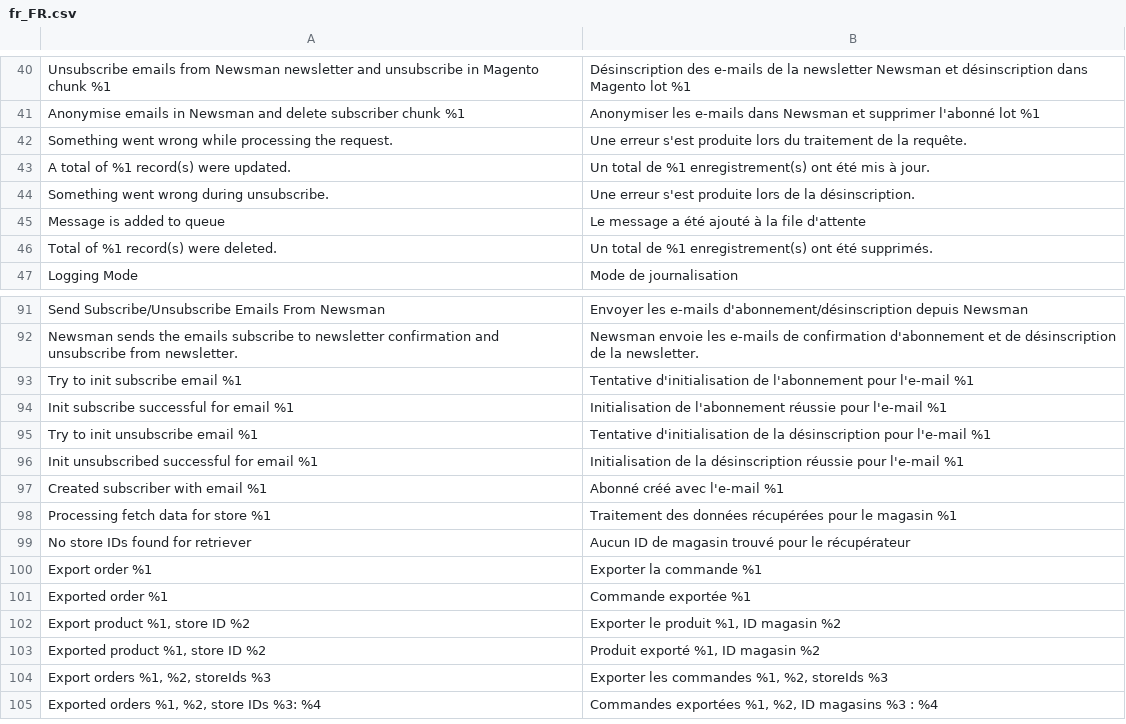
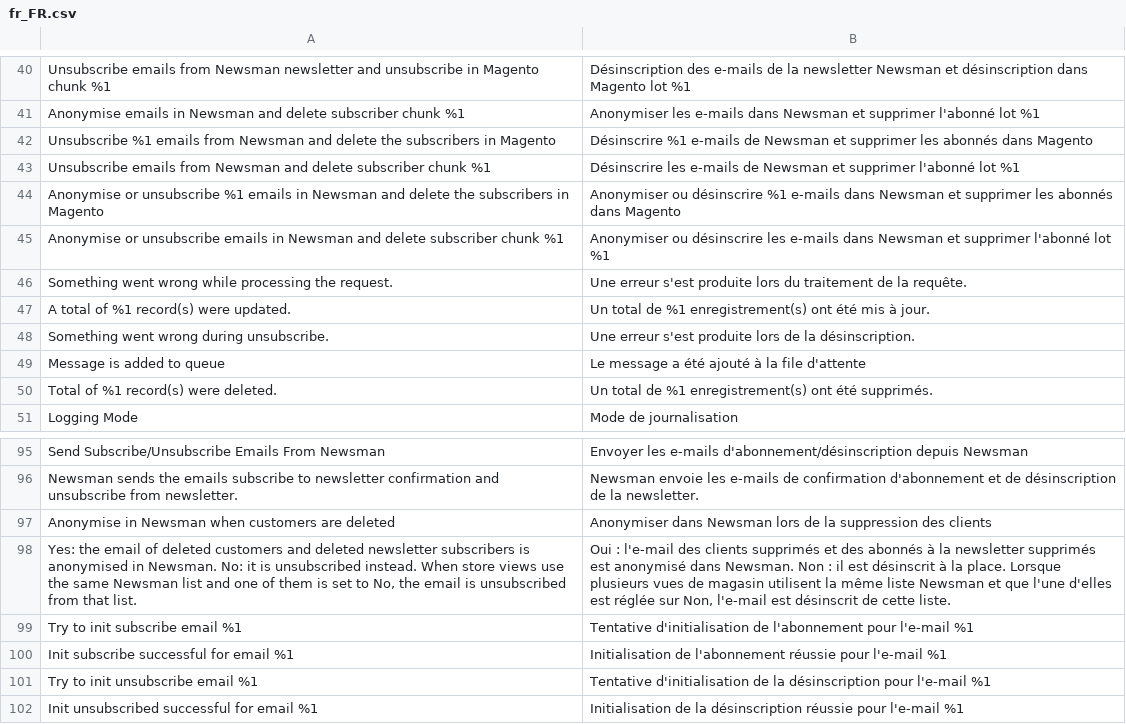
Before and after one commit to Newsman/Magento2-Newsman, a CSV file: src/module-dazoot-newsman/i18n/fr_FR.csv, drawn as a sheet; only a part is shown, gaps mark what is left out; the shorter side is filled out with more unchanged rows.

Commit message:
Add the setting "Anonymise in Newsman when customers are deleted" (Newsletter group, store view scope, Yes by default): with No, the email of deleted customers and deleted newsletter subscribers (admin, Customers and Subscribers grids, REST/SOAP, repository) is unsubscribed in Newsman instead of anonymised; a list used by store views with different values gets the unsubscribe; the Subscribers grid Delete confirmation text says what will happen; log "not on the list" (121) of the unsubscribe as info

```diff
--- a/src/module-dazoot-newsman/i18n/fr_FR.csv
+++ b/src/module-dazoot-newsman/i18n/fr_FR.csv
@@ -41,2 +41,6 @@
 "Anonymise emails in Newsman and delete subscriber chunk %1","Anonymiser les e-mails dans Newsman et supprimer l'abonné lot %1"
+"Unsubscribe %1 emails from Newsman and delete the subscribers in Magento","Désinscrire %1 e-mails de Newsman et supprimer les abonnés dans Magento"
+"Unsubscribe emails from Newsman and delete subscriber chunk %1","Désinscrire les e-mails de Newsman et supprimer l'abonné lot %1"
+"Anonymise or unsubscribe %1 emails in Newsman and delete the subscribers in Magento","Anonymiser ou désinscrire %1 e-mails dans Newsman et supprimer les abonnés dans Magento"
+"Anonymise or unsubscribe emails in Newsman and delete subscriber chunk %1","Anonymiser ou désinscrire les e-mails dans Newsman et supprimer l'abonné lot %1"
 "Something went wrong while processing the request.","Une erreur s'est produite lors du traitement de la requête."
@@ -92,2 +96,4 @@
 "Newsman sends the emails subscribe to newsletter confirmation and unsubscribe from newsletter.","Newsman envoie les e-mails de confirmation d'abonnement et de désinscription de la newsletter."
+"Anonymise in Newsman when customers are deleted","Anonymiser dans Newsman lors de la suppression des clients"
+"Yes: the email of deleted customers and deleted newsletter subscribers is anonymised in Newsman. No: it is unsubscribed instead. When store views use the same Newsman list and one of them is set to No, the email is unsubscribed from that list.","Oui : l'e-mail des clients supprimés et des abonnés à la newsletter supprimés est anonymisé dans Newsman. Non : il est désinscrit à la place. Lorsque plusieurs vues de magasin utilisent la même liste Newsman et que l'une d'elles est réglée sur Non, l'e-mail est désinscrit de cette liste."
 "Try to init subscribe email %1","Tentative d'initialisation de l'abonnement pour l'e-mail %1"
```
Also changed, not shown: src/module-dazoot-newsman/i18n/es_ES.csv, src/module-dazoot-newsman/i18n/it_IT.csv, 16 other files.
